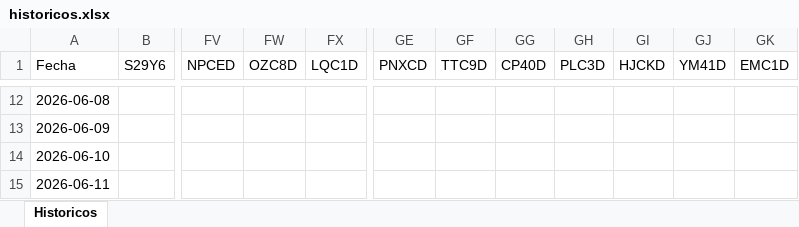
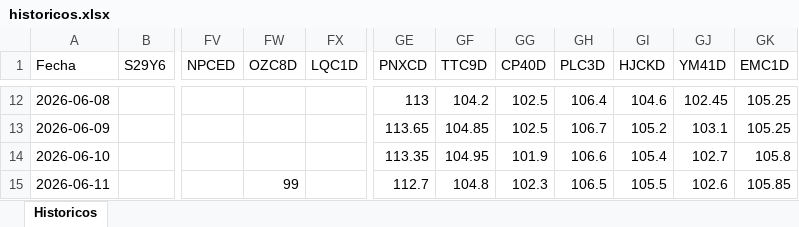
Before and after one commit to Ignacio-Talento/Monitor-SoberanosARG, an Excel workbook: historicos.xlsx, sheet Historicos, drawn as a sheet; only a part is shown, gaps mark what is left out; values as stored, in another font and other column widths than the file's, no borders; the diff covers the shown part only; the diff names each change by its address in the sheet, - before the commit and + after, or states it on an @@ line.

```diff
--- a/historicos.xlsx (sheet Historicos)
+++ b/historicos.xlsx (sheet Historicos)
-GE12 (PNXCD): (empty)
+GE12 (PNXCD): 113
-GF12 (TTC9D): (empty)
+GF12 (TTC9D): 104.2
-GG12:GG13 (CP40D): (empty)
+GG12:GG13 (CP40D): 102.5
-GH12 (PLC3D): (empty)
+GH12 (PLC3D): 106.4
-GI12 (HJCKD): (empty)
+GI12 (HJCKD): 104.6
-GJ12 (YM41D): (empty)
+GJ12 (YM41D): 102.45
-GK12:GK13 (EMC1D): (empty)
+GK12:GK13 (EMC1D): 105.25
-GE13 (PNXCD): (empty)
+GE13 (PNXCD): 113.65
-GF13 (TTC9D): (empty)
+GF13 (TTC9D): 104.85
-GH13 (PLC3D): (empty)
+GH13 (PLC3D): 106.7
-GI13 (HJCKD): (empty)
+GI13 (HJCKD): 105.2
-GJ13 (YM41D): (empty)
+GJ13 (YM41D): 103.1
-GE14 (PNXCD): (empty)
+GE14 (PNXCD): 113.35
-GF14 (TTC9D): (empty)
+GF14 (TTC9D): 104.95
-GG14 (CP40D): (empty)
+GG14 (CP40D): 101.9
-GH14 (PLC3D): (empty)
+GH14 (PLC3D): 106.6
-GI14 (HJCKD): (empty)
+GI14 (HJCKD): 105.4
-GJ14 (YM41D): (empty)
+GJ14 (YM41D): 102.7
-GK14 (EMC1D): (empty)
+GK14 (EMC1D): 105.8
-FW15 (OZC8D): (empty)
+FW15 (OZC8D): 99
-GE15 (PNXCD): (empty)
+GE15 (PNXCD): 112.7
-GF15 (TTC9D): (empty)
+GF15 (TTC9D): 104.8
-GG15 (CP40D): (empty)
+GG15 (CP40D): 102.3
-GH15 (PLC3D): (empty)
+GH15 (PLC3D): 106.5
-GI15 (HJCKD): (empty)
+GI15 (HJCKD): 105.5
-GJ15 (YM41D): (empty)
+GJ15 (YM41D): 102.6
-GK15 (EMC1D): (empty)
+GK15 (EMC1D): 105.85
```
Also changed, not shown: 451 edited cells elsewhere in this sheet.
